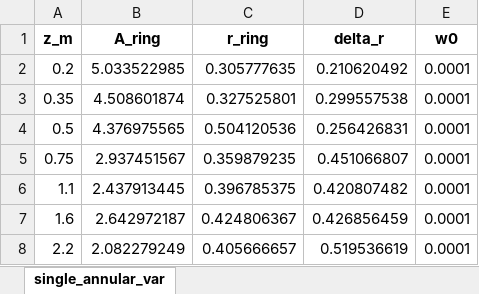
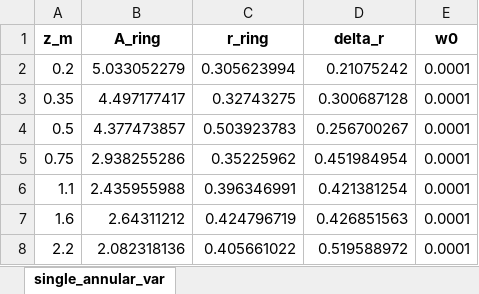
Before and after one commit to GH-X-ST/Nausicaa, an Excel workbook: 01_Thermal/B_results/single_annular_var_params.xlsx, sheet single_annular_var, drawn as a sheet; values as stored, in another font and other column widths than the file's, no borders; the diff names each change by its address in the sheet, - before the commit and + after, or states it on an @@ line.

```diff
--- a/01_Thermal/B_results/single_annular_var_params.xlsx (sheet single_annular_var)
+++ b/01_Thermal/B_results/single_annular_var_params.xlsx (sheet single_annular_var)
-B2 (A_ring): 5.033522985
+B2 (A_ring): 5.033052279
-C2 (r_ring): 0.305777635
+C2 (r_ring): 0.305623994
-D2 (delta_r): 0.210620492
+D2 (delta_r): 0.21075242
-B3 (A_ring): 4.508601874
+B3 (A_ring): 4.497177417
-C3 (r_ring): 0.327525801
+C3 (r_ring): 0.32743275
-D3 (delta_r): 0.299557538
+D3 (delta_r): 0.300687128
-B4 (A_ring): 4.376975565
+B4 (A_ring): 4.377473857
-C4 (r_ring): 0.504120536
+C4 (r_ring): 0.503923783
-D4 (delta_r): 0.256426831
+D4 (delta_r): 0.256700267
-B5 (A_ring): 2.937451567
+B5 (A_ring): 2.938255286
-C5 (r_ring): 0.359879235
+C5 (r_ring): 0.35225962
-D5 (delta_r): 0.451066807
+D5 (delta_r): 0.451984954
-B6 (A_ring): 2.437913445
+B6 (A_ring): 2.435955988
-C6 (r_ring): 0.396785375
+C6 (r_ring): 0.396346991
-D6 (delta_r): 0.420807482
+D6 (delta_r): 0.421381254
-B7 (A_ring): 2.642972187
+B7 (A_ring): 2.64311212
-C7 (r_ring): 0.424806367
+C7 (r_ring): 0.424796719
-D7 (delta_r): 0.426856459
+D7 (delta_r): 0.426851563
-B8 (A_ring): 2.082279249
+B8 (A_ring): 2.082318136
-C8 (r_ring): 0.405666657
+C8 (r_ring): 0.405661022
-D8 (delta_r): 0.519536619
+D8 (delta_r): 0.519588972
```
Also changed, not shown: 01_Thermal/B_results/single_annular_avg_analysis.xlsx, 01_Thermal/B_results/single_annular_bemt_params.xlsx, 41 other files.
